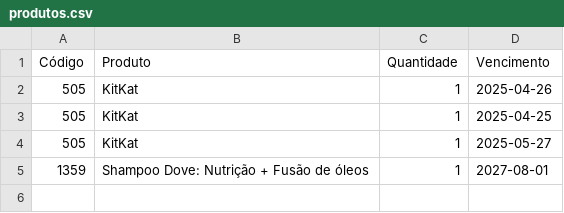
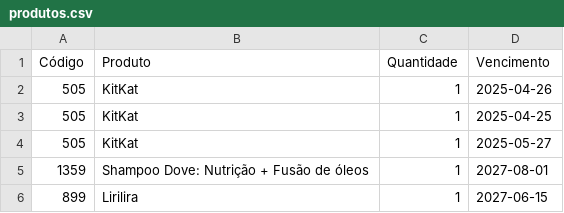
Before and after one commit to andrei-lima/produtos-dados, a CSV file: produtos.csv, drawn as a sheet.

Commit message:
Atualizando produtos

```diff
--- a/produtos.csv
+++ b/produtos.csv
@@ -5 +5,2 @@
 "1359","Shampoo Dove: Nutrição + Fusão de óleos",1,"2027-08-01"
+"899","Lirilira",1,"2027-06-15"
```
